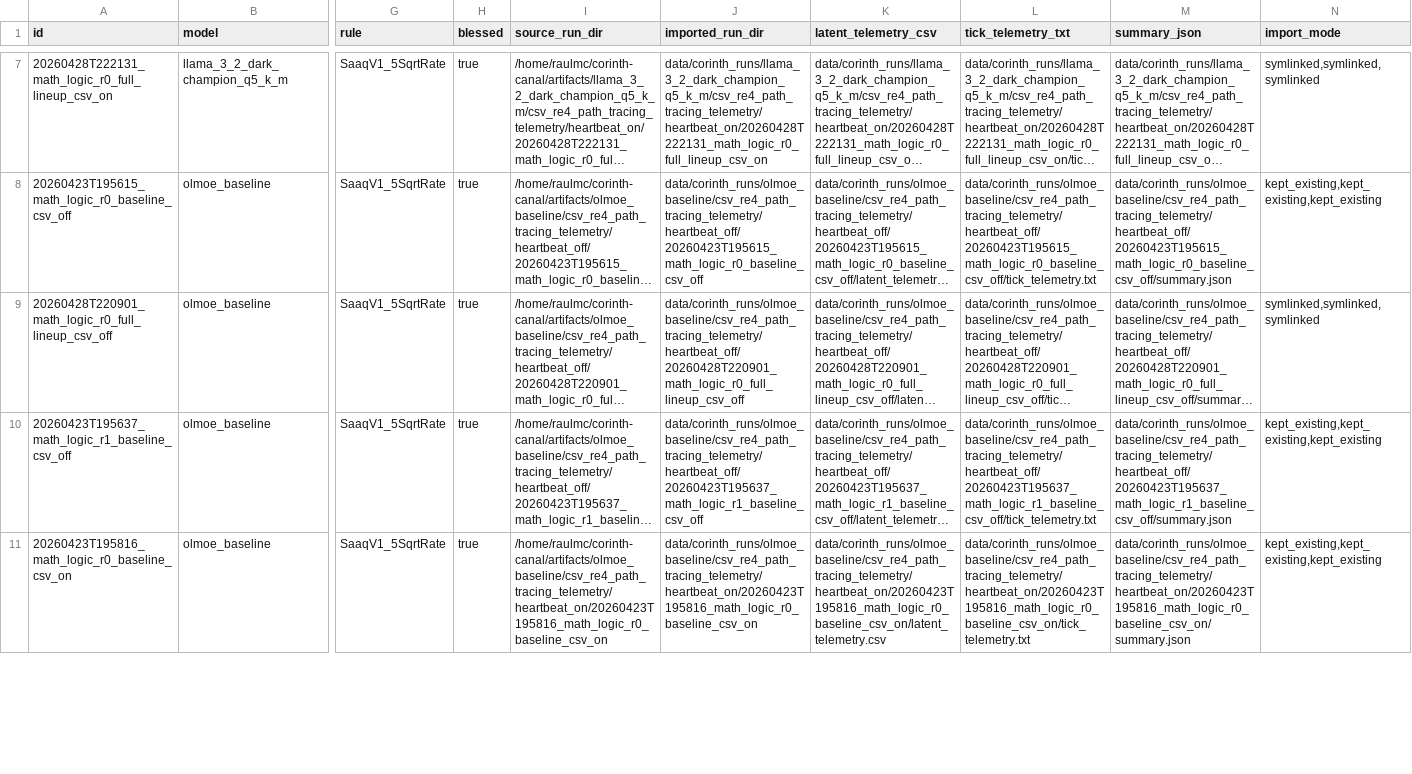
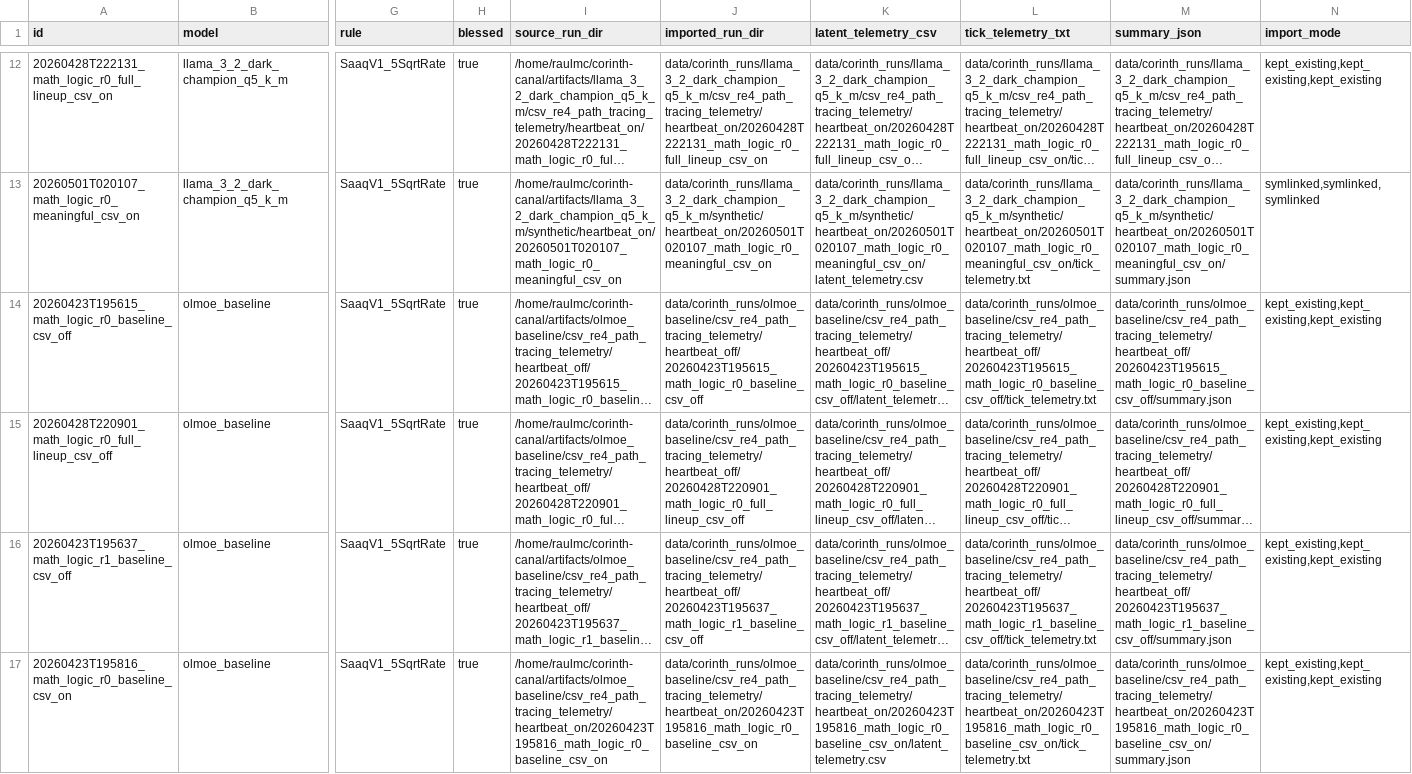
Before and after one commit to rmems/Surrogate_Viz.jl, a CSV file: data/corinth_runs/imported_runs_index.csv, drawn as a sheet; only a part is shown, gaps mark what is left out; long unchanged cells end in …; addresses are those after the commit; rows hold the shown columns only; the diff covers the shown part only; the diff names each change by its address in the sheet, - before the commit and + after, or states it on an @@ line.

Commit message:
fix: correct meaningful_paths heartbeat_on telemetry_source to synthetic

```diff
--- a/data/corinth_runs/imported_runs_index.csv
+++ b/data/corinth_runs/imported_runs_index.csv
-N12 (import_mode): symlinked,symlinked,symlinked
+N12 (import_mode): kept_existing,kept_existing,kept_existing
+row 13: 20260501T020107_math_logic_r0_meaningful_csv_on | llama_3_2_dark_champion_q5_k_m | SaaqV1_5SqrtRate | true | /home/raulmc/corinth-canal/artifacts/llama_3_2_dark_champion_q5_k_m/synthetic/heartbeat_on/20260501T020107_math_logic_r0_meaningful_csv_on | data/corinth_runs/llama_3_2_dark_champion_q5_k_m/synthetic/heartbeat_on/20260501T020107_math_logic_r0_meaningful_csv_on | data/corinth_runs/llama_3_2_dark_champion_q5_k_m/synthetic/heartbeat_on/20260501T020107_math_logic_r0_meaningful_csv_on/latent_telemetry.csv | data/corinth_runs/llama_3_2_dark_champion_q5_k_m/synthetic/heartbeat_on/20260501T020107_math_logic_r0_meaningful_csv_on/tick_telemetry.txt | data/corinth_runs/llama_3_2_dark_champion_q5_k_m/synthetic/heartbeat_on/20260501T020107_math_logic_r0_meaningful_csv_on/summary.json | symlinked,symlinked,symlinked
-N15 (import_mode): symlinked,symlinked,symlinked
+N15 (import_mode): kept_existing,kept_existing,kept_existing
```
Also changed, not shown: 5 added rows and 8 edited cells elsewhere in this file, 1 other file.
